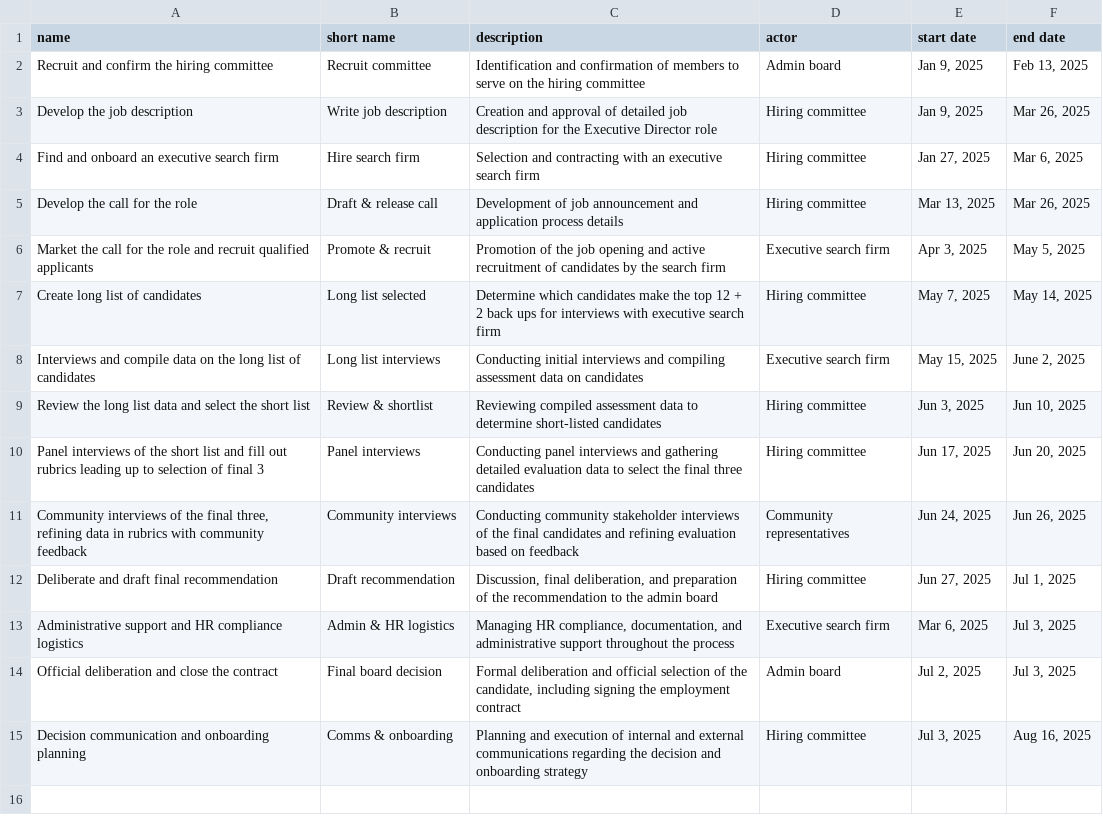
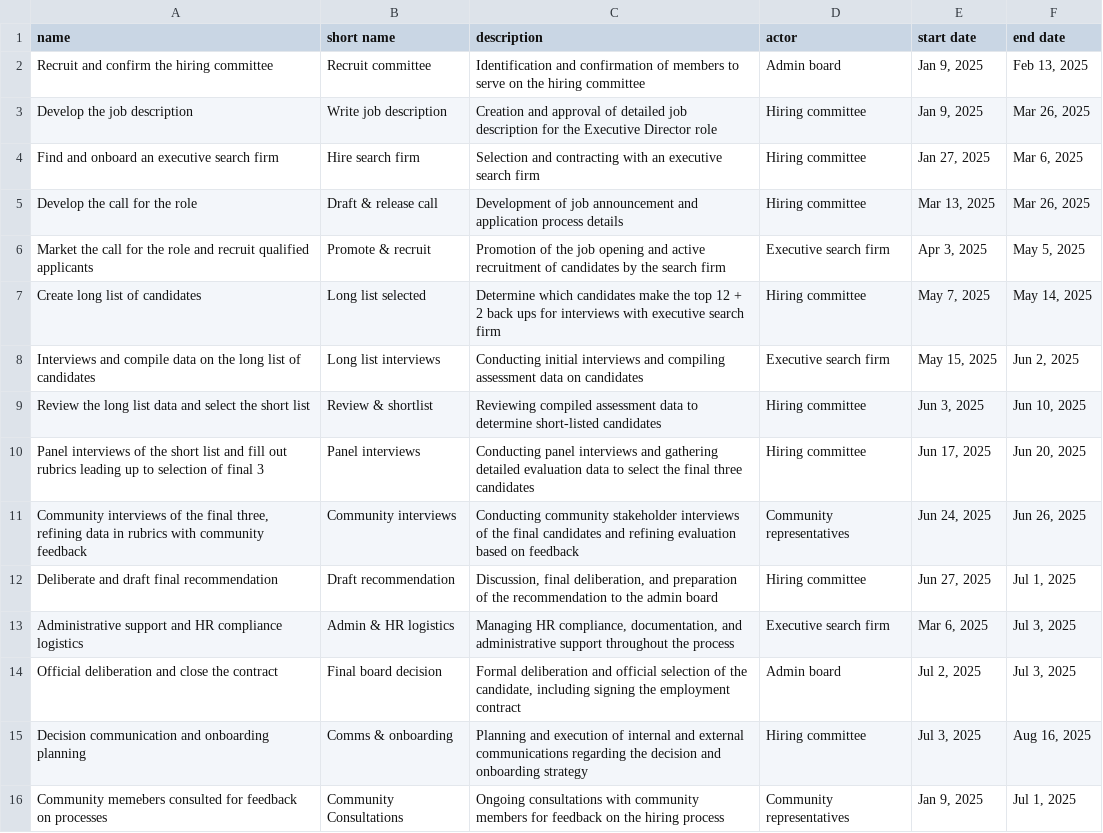
Before and after one commit to numfocus/numfocus-ed-hc, a CSV file: activities.csv, drawn as a sheet.

Commit message:
more data cleaning, gantt v2

```diff
--- a/activities.csv
+++ b/activities.csv
@@ -7,3 +7,3 @@ Market the call for the role and recruit qualified applicants,Promote & recruit,
 Create long list of candidates,Long list selected,Determine which candidates make the top 12 + 2 back ups for interviews with executive search firm,Hiring committee,"May 7, 2025","May 14, 2025"
-Interviews and compile data on the long list of candidates,Long list interviews,Conducting initial interviews and compiling assessment data on candidates,Executive search firm,"May 15, 2025","June 2, 2025"
+Interviews and compile data on the long list of candidates,Long list interviews,Conducting initial interviews and compiling assessment data on candidates,Executive search firm,"May 15, 2025","Jun 2, 2025"
 Review the long list data and select the short list,Review & shortlist,Reviewing compiled assessment data to determine short-listed candidates,Hiring committee,"Jun 3, 2025","Jun 10, 2025"
@@ -15 +15,2 @@ Official deliberation and close the contract,Final board decision,"Formal delibe
 Decision communication and onboarding planning,Comms & onboarding,Planning and execution of internal and external communications regarding the decision and onboarding strategy,Hiring committee,"Jul 3, 2025","Aug 16, 2025"
+Community memebers consulted for feedback on processes, Community Consultations, Ongoing consultations with community members for feedback on the hiring process,Community representatives,"Jan 9, 2025","Jul 1, 2025"
```
Also changed, not shown: 1 other file.
